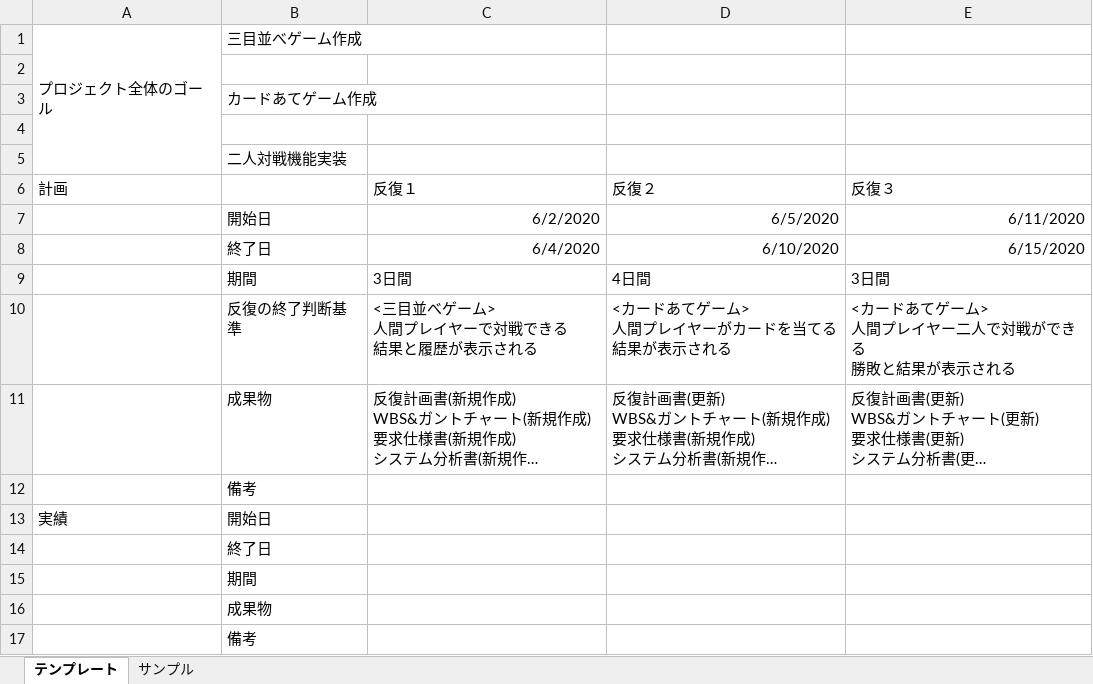
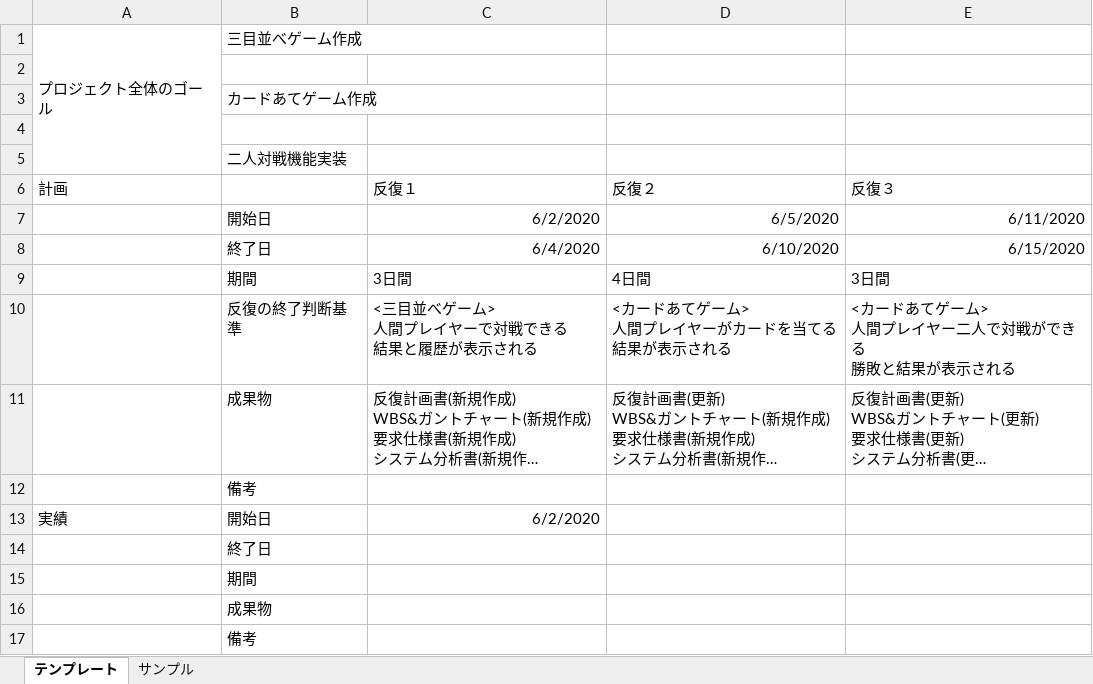
Before and after one commit to ImamuraChika/MEGANE_minipro, an Excel workbook: 00_management/チーム06_反復計画書.xlsx, sheet テンプレート, drawn as a sheet; long unchanged cells end in …; values as stored, in another font and other column widths than the file's, no borders; the diff names each change by its address in the sheet, - before the commit and + after, or states it on an @@ line.

Commit message:
第1反復開始日を記入しました

```diff
--- a/00_management/チーム06_反復計画書.xlsx (sheet テンプレート)
+++ b/00_management/チーム06_反復計画書.xlsx (sheet テンプレート)
-C13 (反復１): (empty)
+C13 (反復１): 6/2/2020
```
